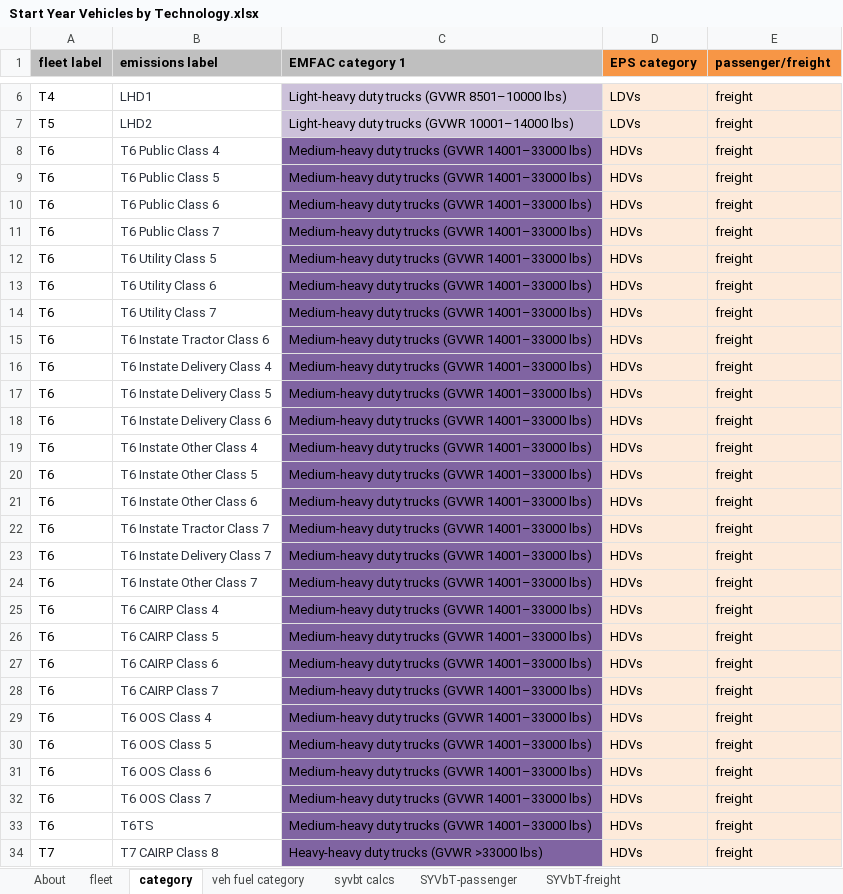
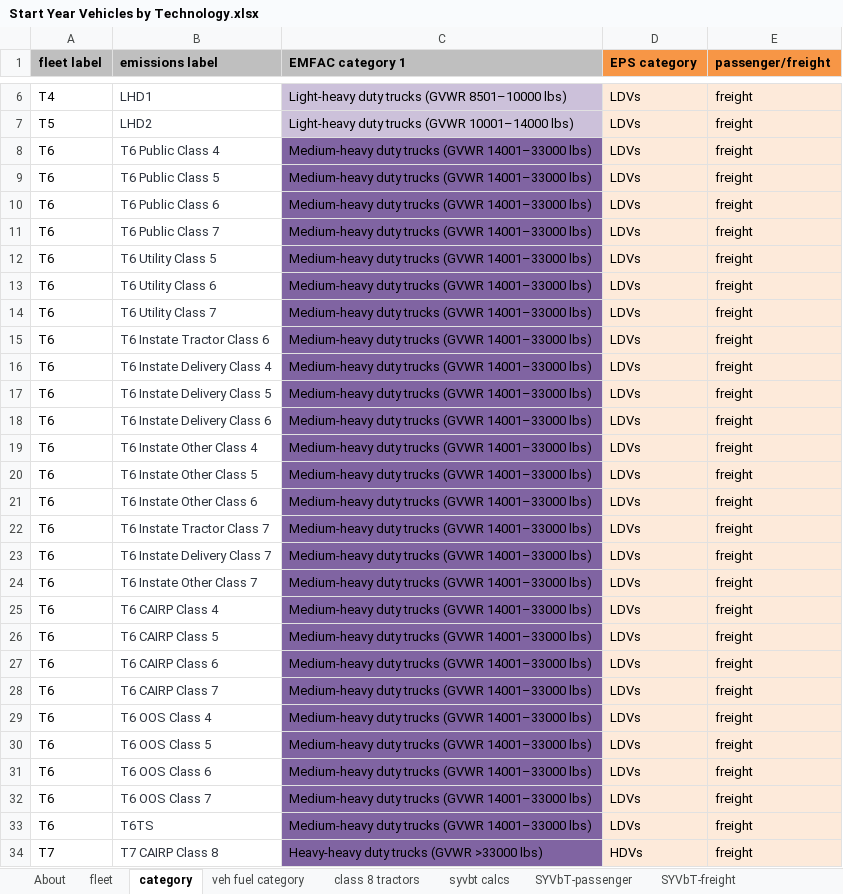
Before and after one commit to EnergyInnovation/eps-california, an Excel workbook: InputData/trans/SYVbT/Start Year Vehicles by Technology.xlsx, sheet category, drawn as a sheet; only a part is shown, gaps mark what is left out; values as stored, in another font and other column widths than the file's, no borders; the diff covers the shown part only; the diff names each change by its address in the sheet, - before the commit and + after, or states it on an @@ line.

```diff
--- a/InputData/trans/SYVbT/Start Year Vehicles by Technology.xlsx (sheet category)
+++ b/InputData/trans/SYVbT/Start Year Vehicles by Technology.xlsx (sheet category)
+sheet tab: class 8 tractors
-D8:D33 (EPS category): HDVs
+D8:D33 (EPS category): LDVs
```
Also changed, not shown: 11 edited cells elsewhere in this sheet, sheet syvbt calcs, sheet fleet, sheet SYVbT-freight, sheet SYVbT-passenger, sheet About, formulas that keep their value, InputData/trans/AVLo/Avg Vehicle Loading.xlsx, InputData/trans/BLP/BAU LCFS Perc.xlsx, 25 other files.
